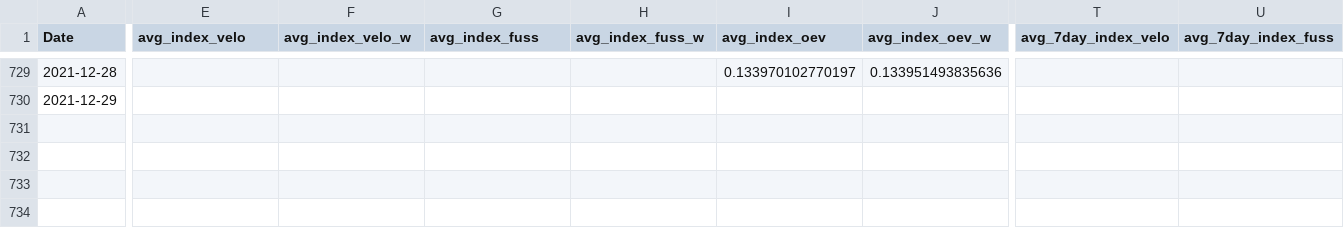
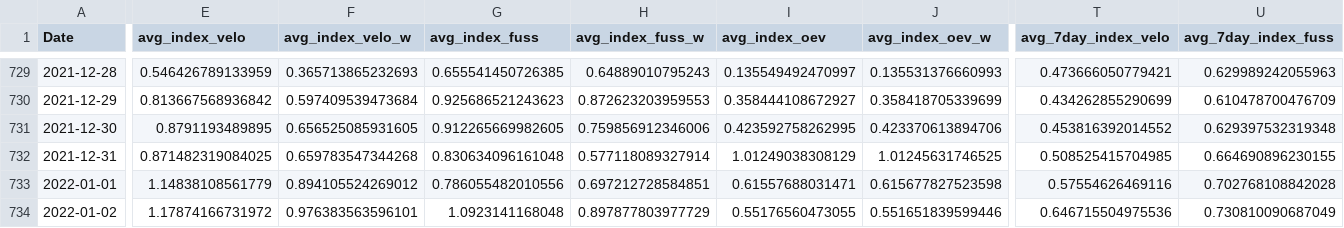
Before and after one commit to christophbaur/mobilitaets_index_zh, a CSV file: data/mobility_index.csv, drawn as a sheet; only a part is shown, gaps mark what is left out; rows hold the shown columns only; the diff covers the shown part only; the diff names each change by its address in the sheet, - before the commit and + after, or states it on an @@ line.

```diff
--- a/data/mobility_index.csv
+++ b/data/mobility_index.csv
-E729 (avg_index_velo): (empty)
+E729 (avg_index_velo): 0.546426789133959
-F729 (avg_index_velo_w): (empty)
+F729 (avg_index_velo_w): 0.365713865232693
-G729 (avg_index_fuss): (empty)
+G729 (avg_index_fuss): 0.655541450726385
-H729 (avg_index_fuss_w): (empty)
+H729 (avg_index_fuss_w): 0.64889010795243
-I729 (avg_index_oev): 0.133970102770197
+I729 (avg_index_oev): 0.135549492470997
-J729 (avg_index_oev_w): 0.133951493835636
+J729 (avg_index_oev_w): 0.135531376660993
-T729 (avg_7day_index_velo): (empty)
+T729 (avg_7day_index_velo): 0.473666050779421
-U729 (avg_7day_index_fuss): (empty)
+U729 (avg_7day_index_fuss): 0.629989242055963
-E730 (avg_index_velo): (empty)
+E730 (avg_index_velo): 0.813667568936842
-F730 (avg_index_velo_w): (empty)
+F730 (avg_index_velo_w): 0.597409539473684
-G730 (avg_index_fuss): (empty)
+G730 (avg_index_fuss): 0.925686521243623
-H730 (avg_index_fuss_w): (empty)
+H730 (avg_index_fuss_w): 0.872623203959553
-I730 (avg_index_oev): (empty)
+I730 (avg_index_oev): 0.358444108672927
-J730 (avg_index_oev_w): (empty)
+J730 (avg_index_oev_w): 0.358418705339699
-T730 (avg_7day_index_velo): (empty)
+T730 (avg_7day_index_velo): 0.434262855290699
-U730 (avg_7day_index_fuss): (empty)
+U730 (avg_7day_index_fuss): 0.610478700476709
+row 731: 2021-12-30 | 0.8791193489895 | 0.656525085931605 | 0.912265669982605 | 0.759856912346006 | 0.423592758262995 | 0.423370613894706 | 0.453816392014552 | 0.629397532319348
+row 732: 2021-12-31 | 0.871482319084025 | 0.659783547344268 | 0.830634096161048 | 0.577118089327914 | 1.01249038308129 | 1.01245631746525 | 0.508525415704985 | 0.664690896230155
+row 733: 2022-01-01 | 1.14838108561779 | 0.894105524269012 | 0.786055482010556 | 0.697212728584851 | 0.61557688031471 | 0.615677827523598 | 0.57554626469116 | 0.702768108842028
+row 734: 2022-01-02 | 1.17874166731972 | 0.976383563596101 | 1.0923141168048 | 0.897877803977729 | 0.55176560473055 | 0.551651839599446 | 0.646715504975536 | 0.730810090687049
```
Also changed, not shown: 1 added row and 66 edited cells elsewhere in this file.
